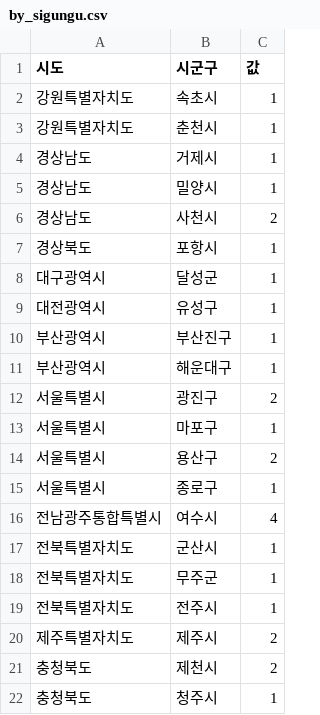
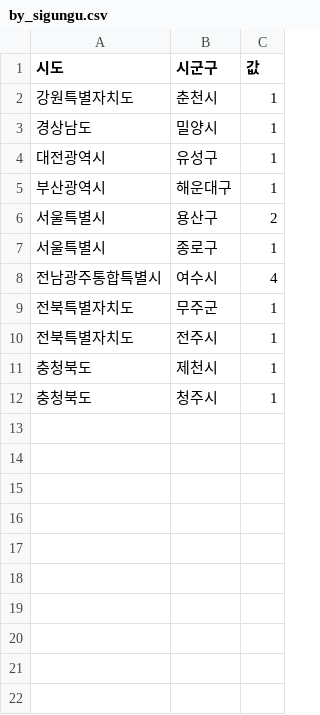
Before and after one commit to altarry-prog/gov-lib-data, a CSV file: data/license-tour-performance/by_sigungu.csv, drawn as a sheet.

```diff
--- a/data/license-tour-performance/by_sigungu.csv
+++ b/data/license-tour-performance/by_sigungu.csv
@@ -1,14 +1,6 @@
 시도,시군구,값
-강원특별자치도,속초시,1
 강원특별자치도,춘천시,1
-경상남도,거제시,1
 경상남도,밀양시,1
-경상남도,사천시,2
-경상북도,포항시,1
-대구광역시,달성군,1
 대전광역시,유성구,1
-부산광역시,부산진구,1
 부산광역시,해운대구,1
-서울특별시,광진구,2
-서울특별시,마포구,1
 서울특별시,용산구,2
@@ -16,7 +8,5 @@
 전남광주통합특별시,여수시,4
-전북특별자치도,군산시,1
 전북특별자치도,무주군,1
 전북특별자치도,전주시,1
-제주특별자치도,제주시,2
-충청북도,제천시,2
+충청북도,제천시,1
 충청북도,청주시,1
```
Also changed, not shown: data/license-karaoke/by_sigungu.csv, data/reading-rooms/by_sigungu.csv, 13 other files.
